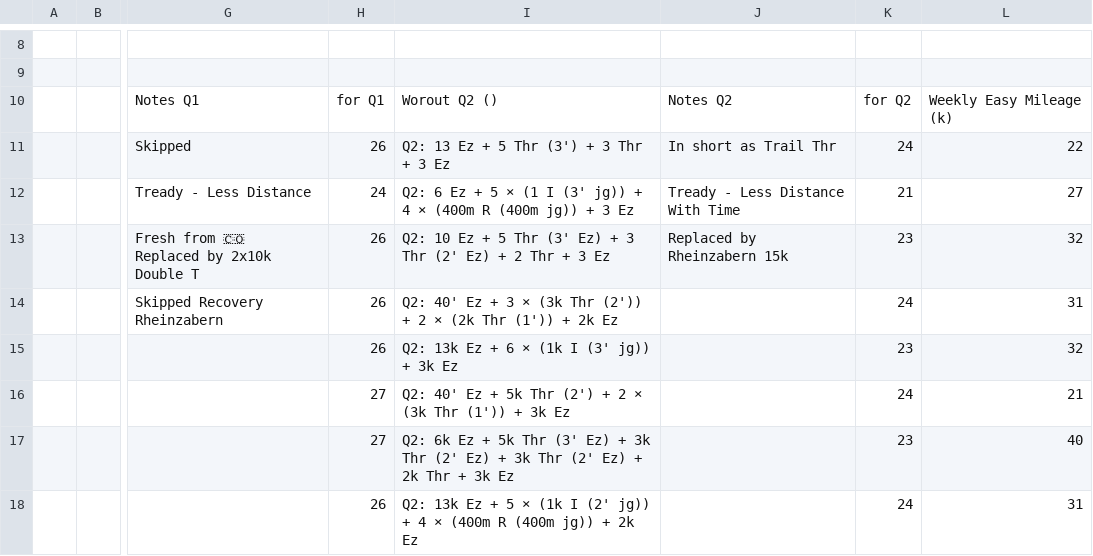
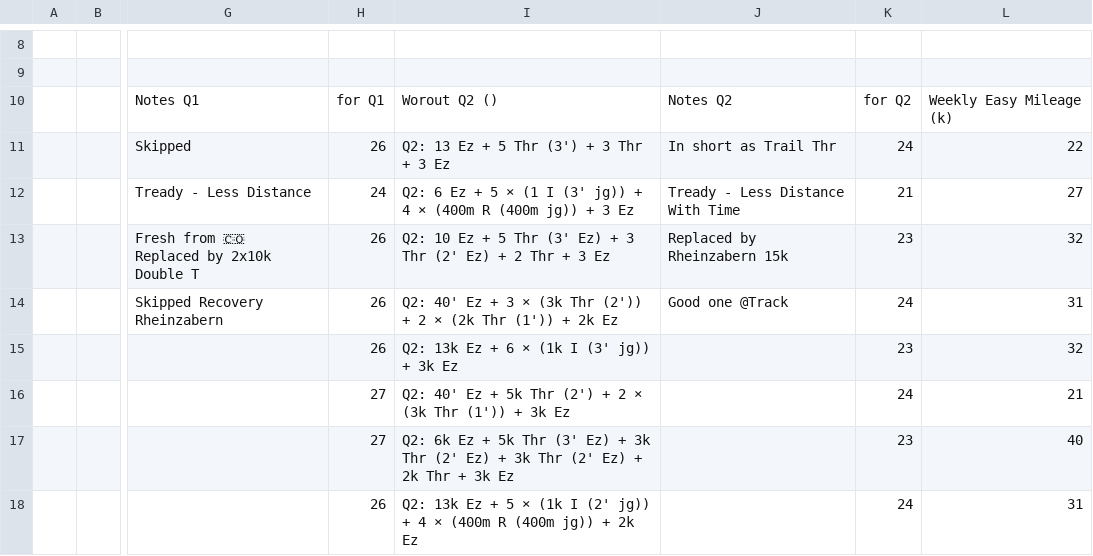
Before and after one commit to daniel-vera-g/marathon-training-plan, a CSV file: public/plan.csv, drawn as a sheet; only a part is shown, gaps mark what is left out; the diff names each change by its address in the sheet, - before the commit and + after, or states it on an @@ line.

Commit message:
chore: Update training plan via web app

```diff
--- a/public/plan.csv
+++ b/public/plan.csv
-J14: (empty)
+J14: Good one @Track
```
